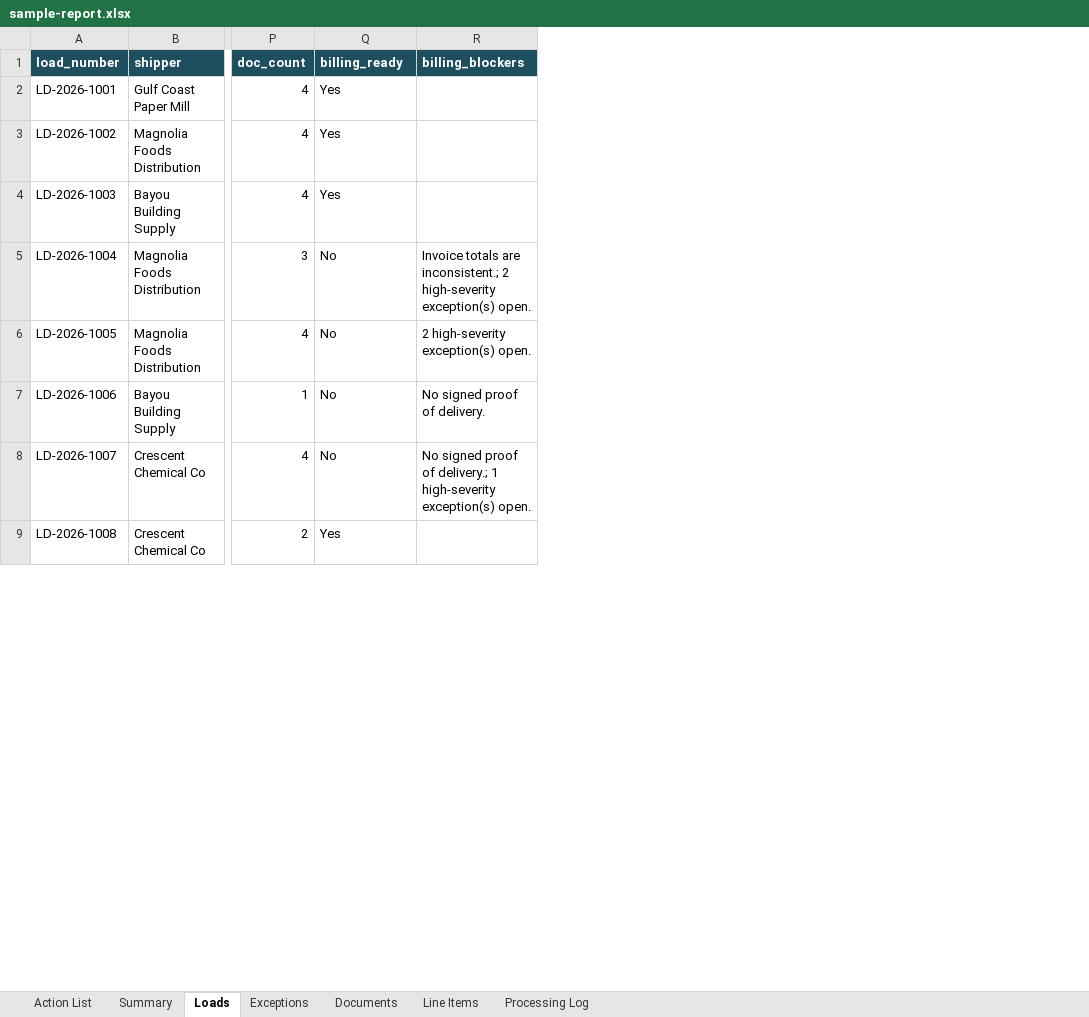
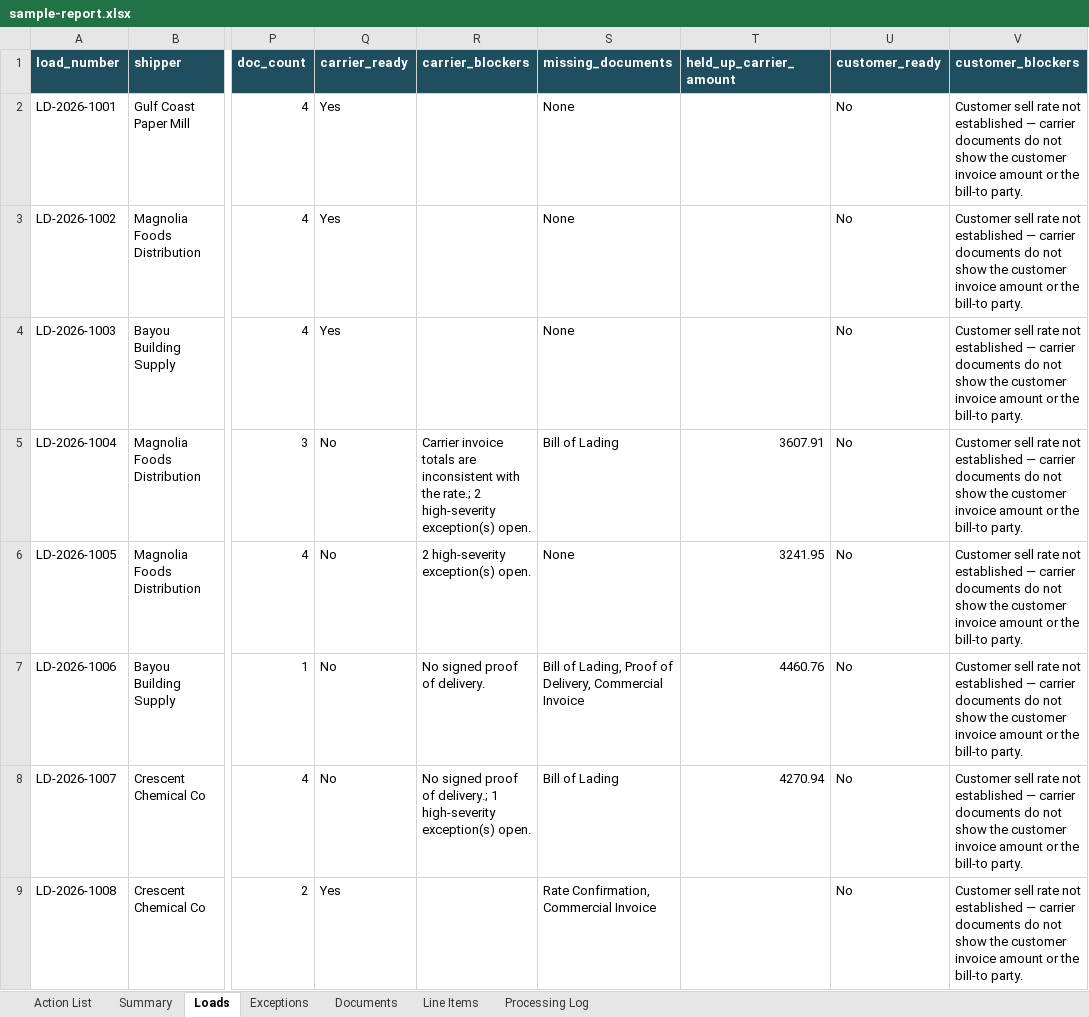
Before and after one commit to Syqemike/freightfolio-site, an Excel workbook: sample-report.xlsx, sheet Loads, drawn as a sheet; only a part is shown, gaps mark what is left out; values as stored, in another font and other column widths than the file's, no borders; the diff names each change by its address in the sheet, - before the commit and + after, or states it on an @@ line.

Commit message:
Carrier-ready semantics + money held up: rescrubbed site copy, fresh sample report/dashboard

```diff
--- a/sample-report.xlsx (sheet Loads)
+++ b/sample-report.xlsx (sheet Loads)
+column S (missing_documents), rows 2-9: None | None | None | Bill of Lading | None | Bill of Lading, Proof of Delivery, Commercial Invoice | Bill of Lading | Rate Confirmation, Commercial Invoice
+column T (held_up_carrier_amount), rows 5-8: 3607.91 | 3241.95 | 4460.76 | 4270.94
+column U (customer_ready), rows 2-9: all No
+column V (customer_blockers), rows 2-9: all Customer sell rate not established — carrier documents do not show the customer invoice amount or the bill-to party.
-Q1: billing_ready
+Q1: carrier_ready
-R1: billing_blockers
+R1: carrier_blockers
-R5 (carrier_blockers): Invoice totals are inconsistent.; 2 high-severity…
+R5 (carrier_blockers): Carrier invoice totals are inconsistent with the rate.; 2 high-severity…
```
Also changed, not shown: sheet Processing Log, sheet Action List, sheet Documents, sheet Summary, 8 other files.
